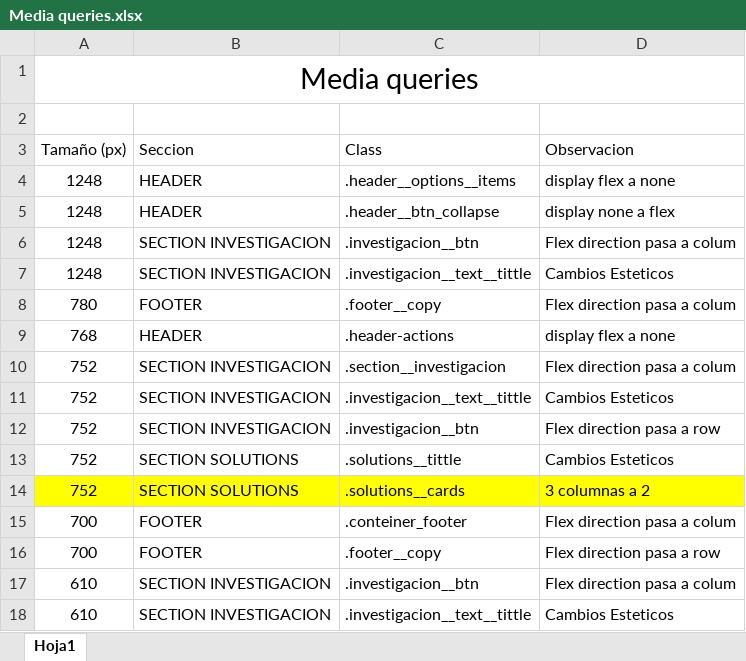
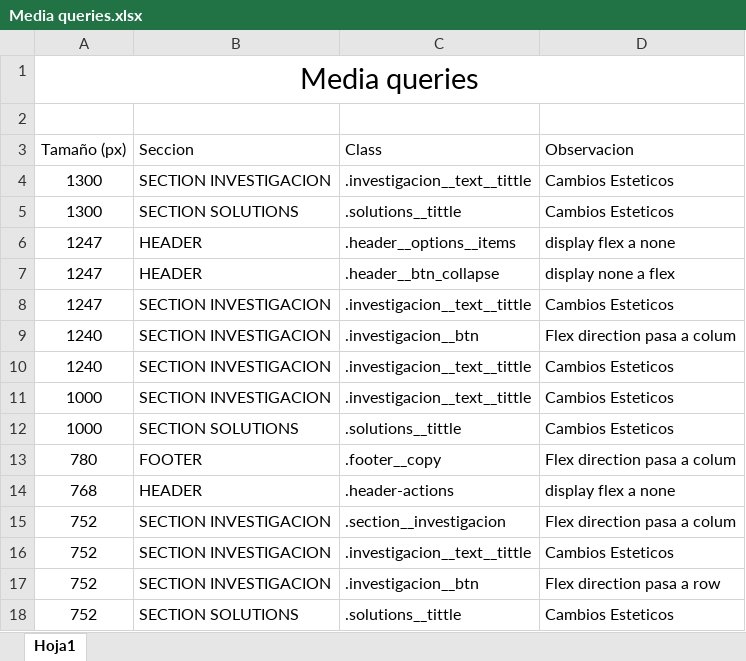
Before and after one commit to GonzaloPilarPardo1/trabajo-intermedio, an Excel workbook: Media queries.xlsx, sheet Hoja1, drawn as a sheet; only a part is shown; the shorter side is filled out with more unchanged rows; values as stored, in another font and other column widths than the file's, no borders; table styles not drawn; addresses are those after the commit; the diff names each change by its address in the sheet, - before the commit and + after, or states it on an @@ line.

```diff
--- a/Media queries.xlsx (sheet Hoja1)
+++ b/Media queries.xlsx (sheet Hoja1)
+row 4: 1300 | SECTION INVESTIGACION | .investigacion__text__tittle | Cambios Esteticos
+row 5: 1300 | SECTION SOLUTIONS | .solutions__tittle | Cambios Esteticos
-A6:A7 (Tamaño (px)): 1248
+A6:A7 (Tamaño (px)): 1247
+row 8: 1247 | SECTION INVESTIGACION | .investigacion__text__tittle | Cambios Esteticos
-A9:A10 (Tamaño (px)): 1248
+A9:A10 (Tamaño (px)): 1240
+row 11: 1000 | SECTION INVESTIGACION | .investigacion__text__tittle | Cambios Esteticos
+row 12: 1000 | SECTION SOLUTIONS | .solutions__tittle | Cambios Esteticos
```
Also changed, not shown: 2 other files.
